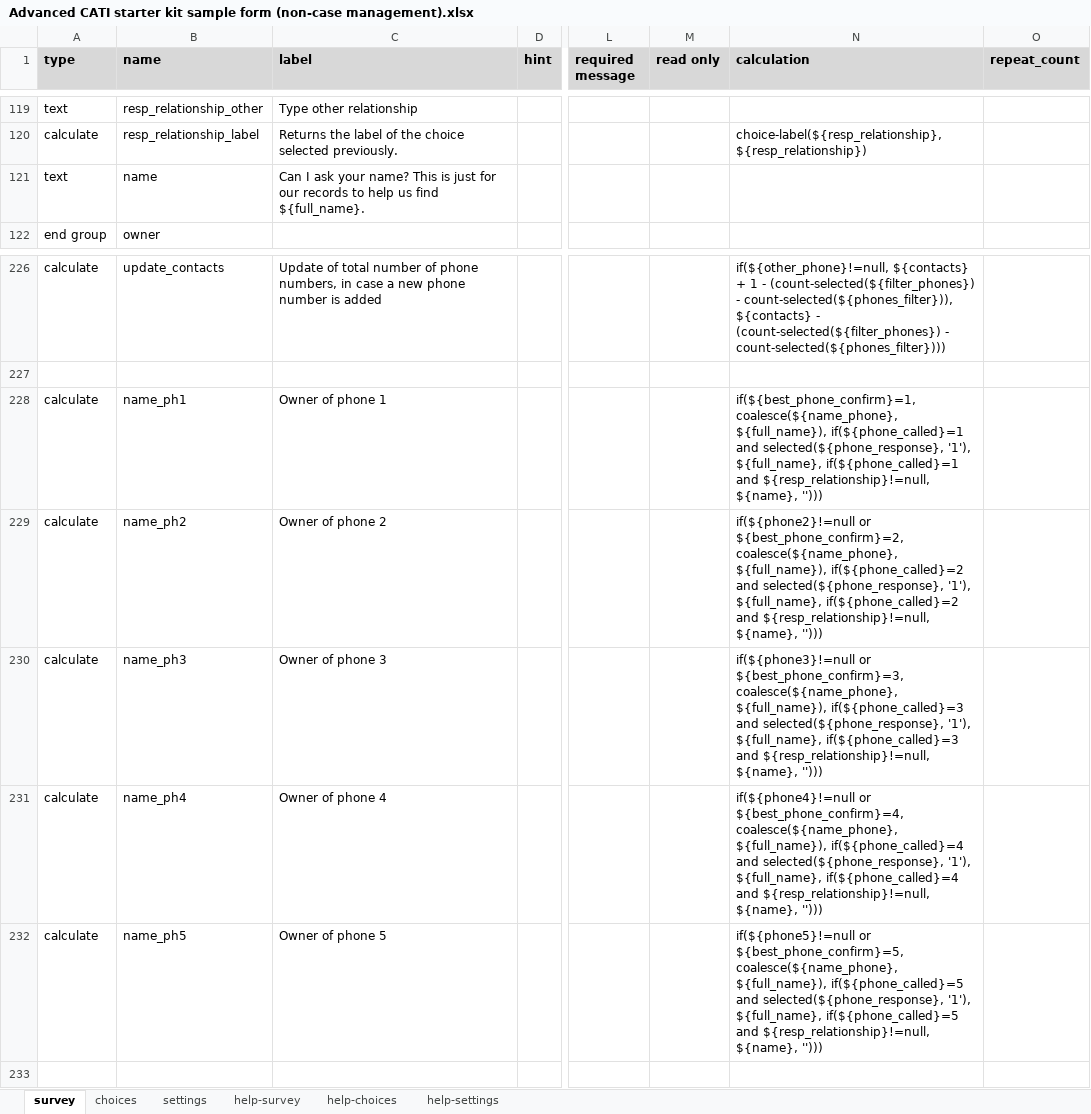
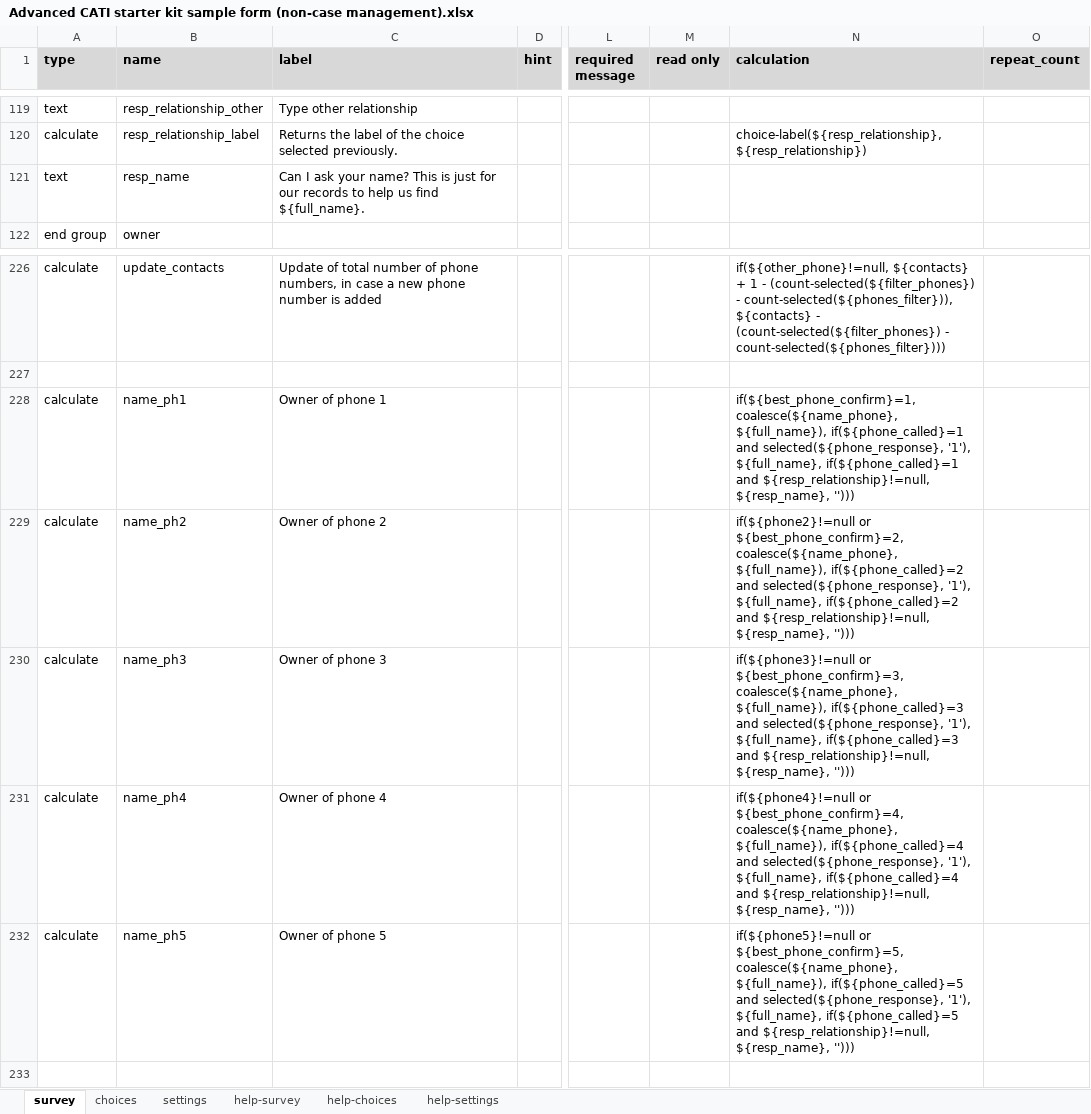
Before and after one commit to ARCED-Foundation/catigen, an Excel workbook: templates/Advanced CATI starter kit sample form (non-case management).xlsx, sheet survey, drawn as a sheet; only a part is shown, gaps mark what is left out; values as stored, in another font and other column widths than the file's, no borders; conditional formats not drawn; the diff names each change by its address in the sheet, - before the commit and + after, or states it on an @@ line.

Commit message:
Changed the variable name to resp_name in the CATI template

```diff
--- a/templates/Advanced CATI starter kit sample form (non-case management).xlsx (sheet survey)
+++ b/templates/Advanced CATI starter kit sample form (non-case management).xlsx (sheet survey)
-B121 (name): name
+B121 (name): resp_name
-N228 (calculation): …and ${resp_relationship}!=null, ${name}, '')))
+N228 (calculation): …and ${resp_relationship}!=null, ${resp_name}, '')))
-N229 (calculation): …and ${resp_relationship}!=null, ${name}, '')))
+N229 (calculation): …and ${resp_relationship}!=null, ${resp_name}, '')))
-N230 (calculation): …and ${resp_relationship}!=null, ${name}, '')))
+N230 (calculation): …and ${resp_relationship}!=null, ${resp_name}, '')))
-N231 (calculation): …and ${resp_relationship}!=null, ${name}, '')))
+N231 (calculation): …and ${resp_relationship}!=null, ${resp_name}, '')))
-N232 (calculation): …and ${resp_relationship}!=null, ${name}, '')))
+N232 (calculation): …and ${resp_relationship}!=null, ${resp_name}, '')))
```
Also changed, not shown: sheet settings.
